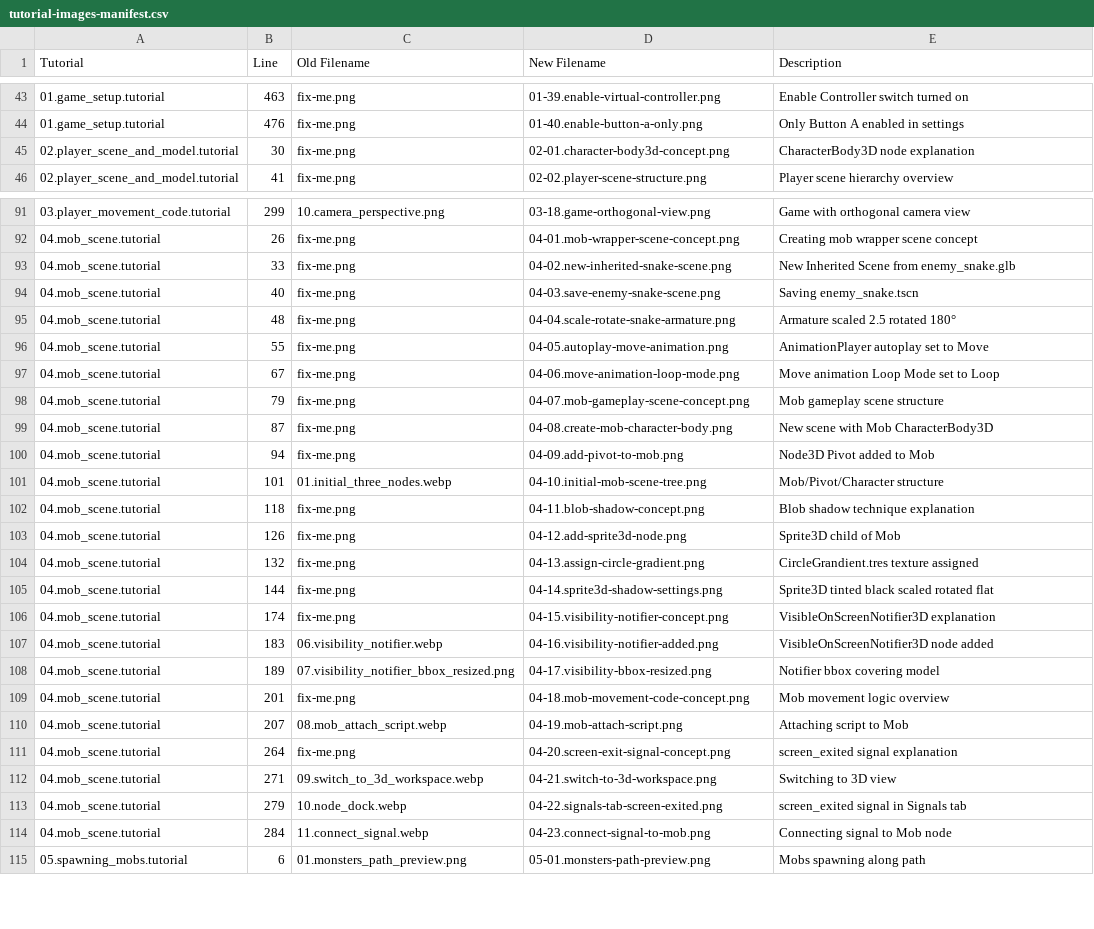
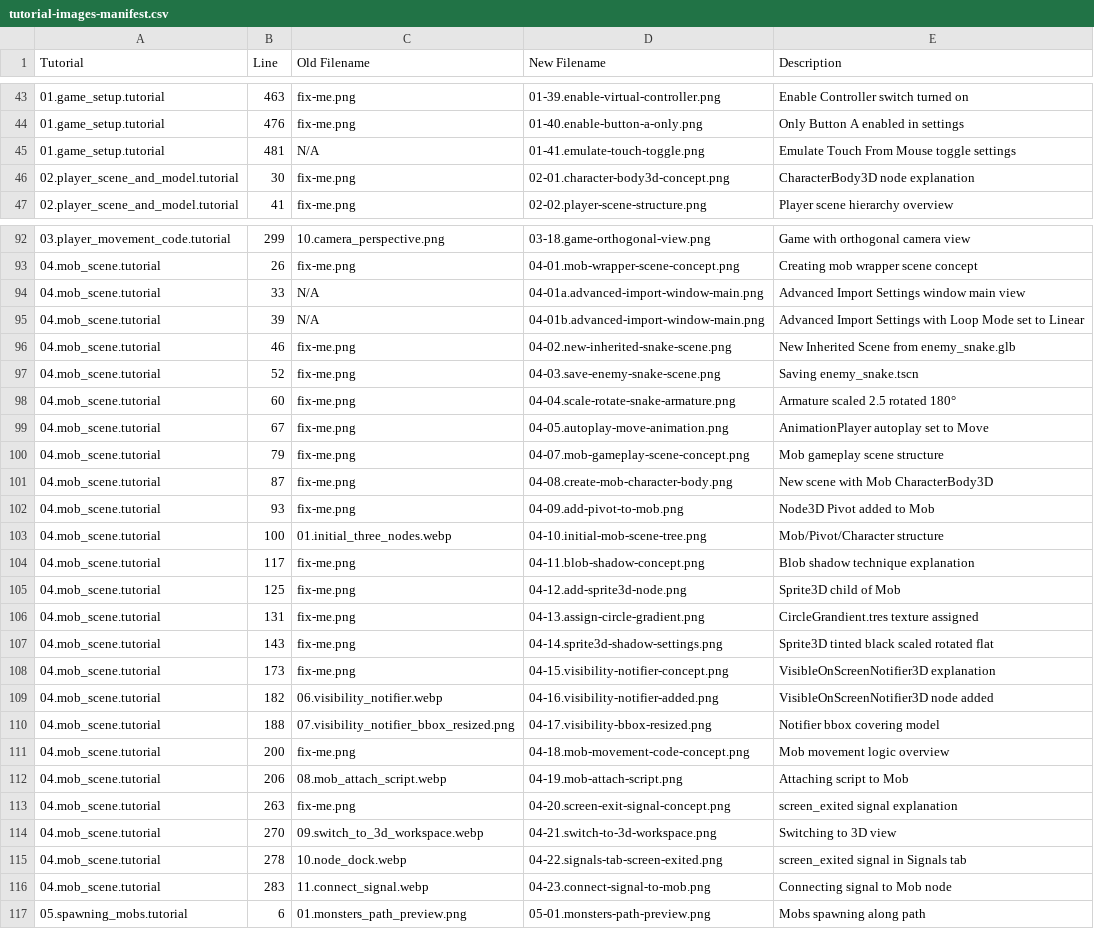
Before and after one commit to xibbon/XogotDocs, a CSV file: tutorial-images-manifest.csv, drawn as a sheet; only a part is shown, gaps mark what is left out; removed rows and columns are numbered as before the commit, all else as after; the diff names each change by its address in the sheet, - before the commit and + after, or states it on an @@ line.

Commit message:
docs: add new images and update Tutorial 04 import settings steps

```diff
--- a/tutorial-images-manifest.csv
+++ b/tutorial-images-manifest.csv
+row 45: 01.game_setup.tutorial | 481 | N/A | 01-41.emulate-touch-toggle.png | Emulate Touch From Mouse toggle settings
+row 94: 04.mob_scene.tutorial | 33 | N/A | 04-01a.advanced-import-window-main.png | Advanced Import Settings window main view
+row 95: 04.mob_scene.tutorial | 39 | N/A | 04-01b.advanced-import-window-main.png | Advanced Import Settings with Loop Mode set to Linear
-B96 (Line): 33
+B96 (Line): 46
-B97 (Line): 40
+B97 (Line): 52
-B98 (Line): 48
+B98 (Line): 60
-B99 (Line): 55
+B99 (Line): 67
-row 97: 04.mob_scene.tutorial | 67 | fix-me.png | 04-06.move-animation-loop-mode.png | Move animation Loop Mode set to Loop
-B102 (Line): 94
+B102 (Line): 93
-B103 (Line): 101
+B103 (Line): 100
-B104 (Line): 118
+B104 (Line): 117
-B105 (Line): 126
+B105 (Line): 125
-B106 (Line): 132
+B106 (Line): 131
-B107 (Line): 144
+B107 (Line): 143
-B108 (Line): 174
+B108 (Line): 173
-B109 (Line): 183
+B109 (Line): 182
-B110 (Line): 189
+B110 (Line): 188
-B111 (Line): 201
+B111 (Line): 200
-B112 (Line): 207
+B112 (Line): 206
-B113 (Line): 264
+B113 (Line): 263
-B114 (Line): 271
+B114 (Line): 270
-B115 (Line): 279
+B115 (Line): 278
-B116 (Line): 284
+B116 (Line): 283
```
Also changed, not shown: 2 other files.
